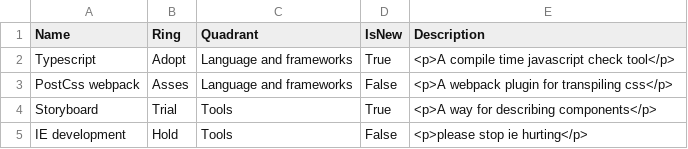
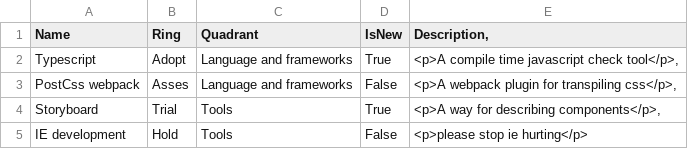
Before and after one commit to JSchermers/techradar, a CSV file: tech.csv, drawn as a sheet.

Commit message:
Update tech.csv

```diff
--- a/tech.csv
+++ b/tech.csv
@@ -1,5 +1,5 @@
-Name;Ring;Quadrant;IsNew;Description
-Typescript;Adopt;Language and frameworks;True;<p>A compile time javascript check tool</p>
-PostCss webpack;Asses;Language and frameworks;False;<p>A webpack plugin for transpiling css</p>
-Storyboard;Trial;Tools;True;<p>A way for describing components</p>
+Name;Ring;Quadrant;IsNew;Description,
+Typescript;Adopt;Language and frameworks;True;<p>A compile time javascript check tool</p>,
+PostCss webpack;Asses;Language and frameworks;False;<p>A webpack plugin for transpiling css</p>,
+Storyboard;Trial;Tools;True;<p>A way for describing components</p>,
 IE development;Hold;Tools;False;<p>please stop ie hurting</p>
```
